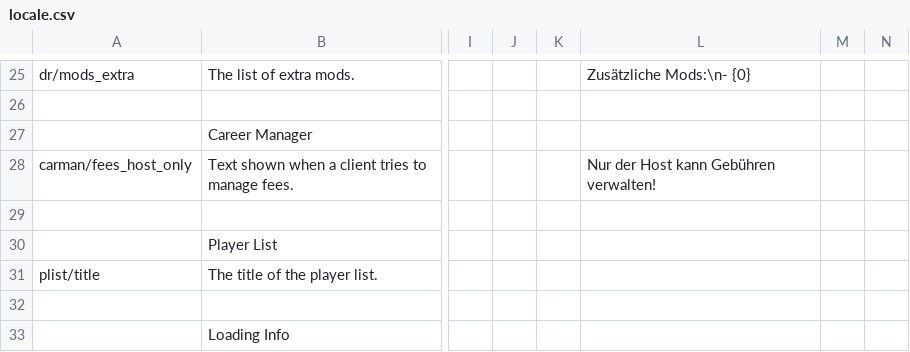
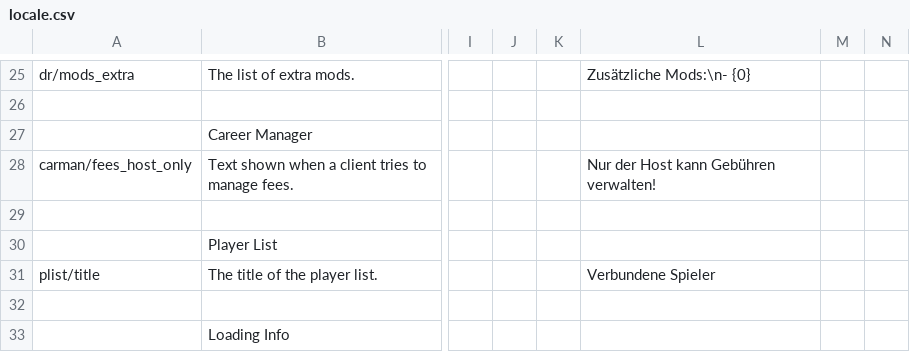
Before and after one commit to Insprill/dv-multiplayer, a CSV file: locale.csv, drawn as a sheet; only a part is shown, gaps mark what is left out; the diff names each change by its address in the sheet, - before the commit and + after, or states it on an @@ line.

Commit message:
Update German localization
Added missing translation. I'm not sure how I missed this o.o

```diff
--- a/locale.csv
+++ b/locale.csv
-L31: (empty)
+L31: Verbundene Spieler
```
